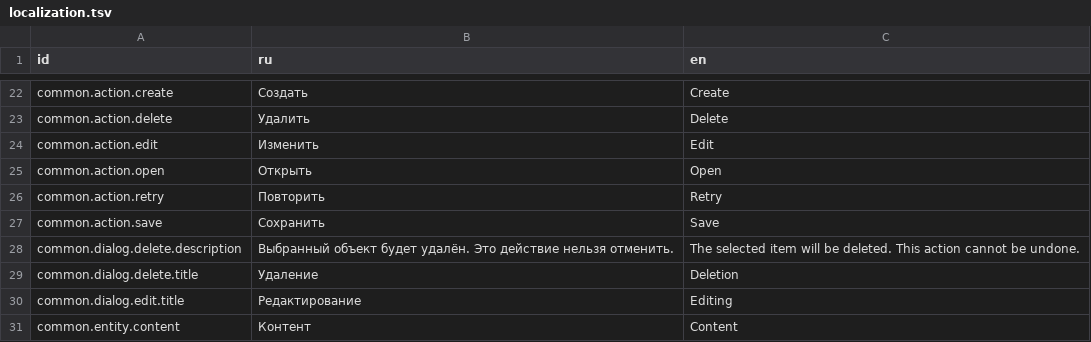
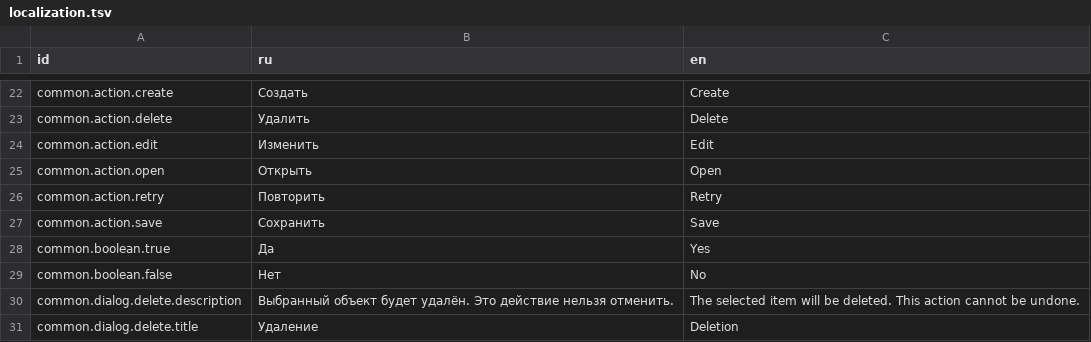
Before and after one commit to Goldrose2008/CreatorOS, a TSV file: resources/localization/localization.tsv, drawn as a sheet; only a part is shown, gaps mark what is left out; the shorter side is filled out with more unchanged rows.

```diff
--- a/resources/localization/localization.tsv
+++ b/resources/localization/localization.tsv
@@ -27,2 +27,4 @@ common.action.retry	Повторить	Retry
 common.action.save	Сохранить	Save
+common.boolean.true	Да	Yes
+common.boolean.false	Нет	No
 common.dialog.delete.description	Выбранный объект будет удалён. Это действие нельзя отменить.	The selected item will be deleted. This action cannot be undone.
```
Also changed, not shown: 5 other files.
